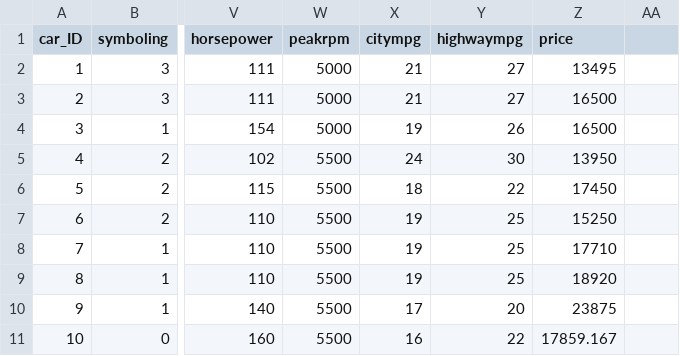
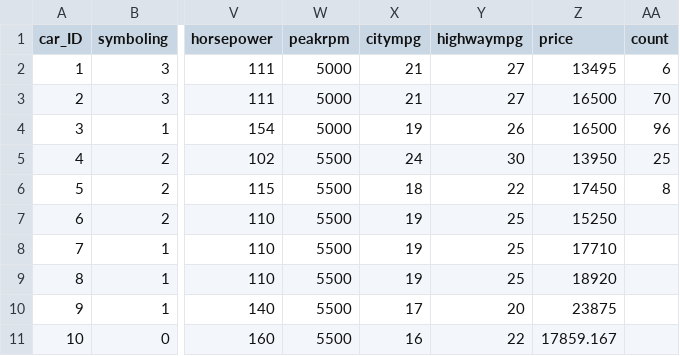
Before and after one commit to AlexCTse/IDB_CAR_PRICE, a CSV file: CarPrice_Assignment.csv, drawn as a sheet; only a part is shown, gaps mark what is left out; the diff names each change by its address in the sheet, - before the commit and + after, or states it on an @@ line.

Commit message:
Add files via upload

```diff
--- a/CarPrice_Assignment.csv
+++ b/CarPrice_Assignment.csv
-AA1: (empty)
+AA1: count
-AA2 (count): (empty)
+AA2 (count): 6
-AA3 (count): (empty)
+AA3 (count): 70
-AA4 (count): (empty)
+AA4 (count): 96
-AA5 (count): (empty)
+AA5 (count): 25
-AA6 (count): (empty)
+AA6 (count): 8
```
